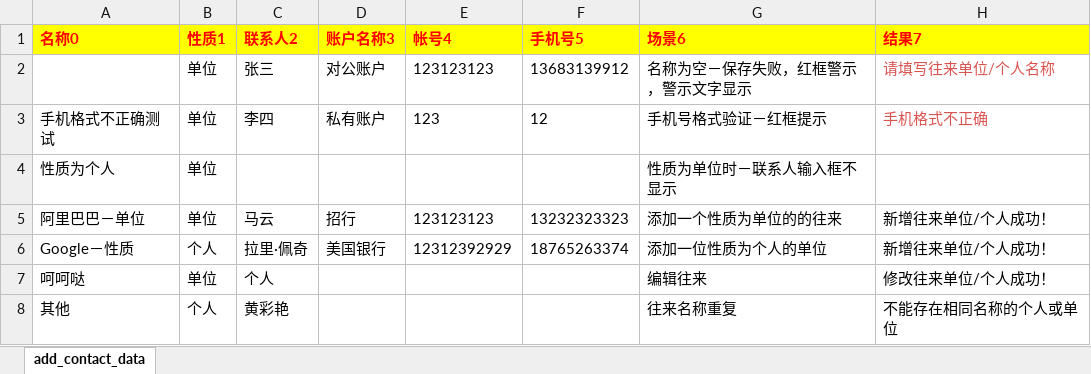
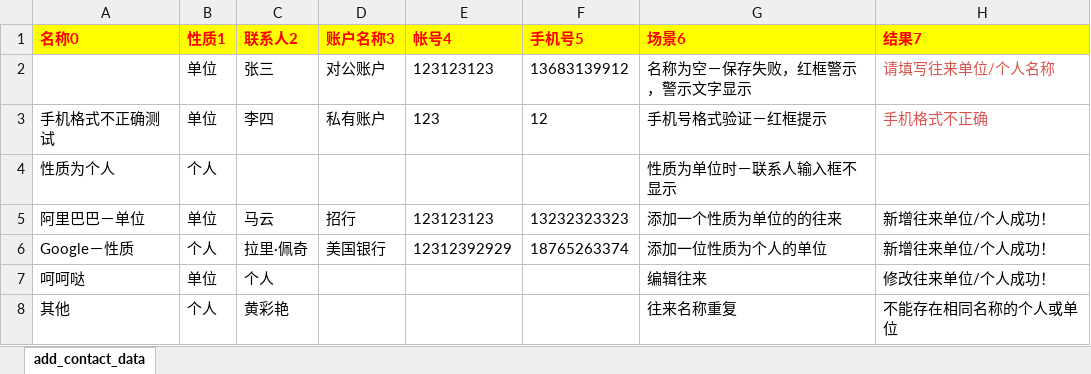
Before and after one commit to huangcaiyan/e2e-test, an Excel workbook: test_data/cai/contact_test_data.xlsx, sheet add_contact_data, drawn as a sheet; values as stored, in another font and other column widths than the file's, no borders; the diff names each change by its address in the sheet, - before the commit and + after, or states it on an @@ line.

```diff
--- a/test_data/cai/contact_test_data.xlsx (sheet add_contact_data)
+++ b/test_data/cai/contact_test_data.xlsx (sheet add_contact_data)
-B4 (性质1): 单位
+B4 (性质1): 个人
```
Also changed, not shown: test_data/cai/login_test_data.xlsx, test_data/cai/partnerset_test_data.xlsx, 27 other files.
